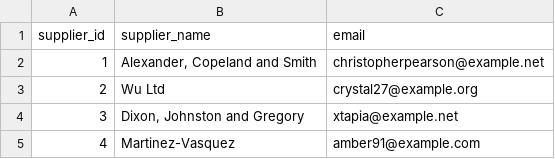
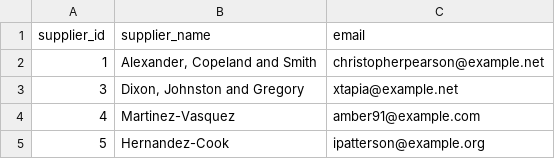
Before and after one commit to AHmEeD-SaBER/DWH_Final_Project, a CSV file: archive/supplier.csv, drawn as a sheet; only a part is shown; the shorter side is filled out with more unchanged rows.

Commit message:
Implement the returns fact table

```diff
--- a/archive/supplier.csv
+++ b/archive/supplier.csv
@@ -2,3 +2,2 @@ supplier_id,supplier_name,email
 1,"Alexander, Copeland and Smith",christopherpearson@example.net
-2,Wu Ltd,crystal27@example.org
 3,"Dixon, Johnston and Gregory",xtapia@example.net
```
Also changed, not shown: archive/product.csv, 3 other files.
